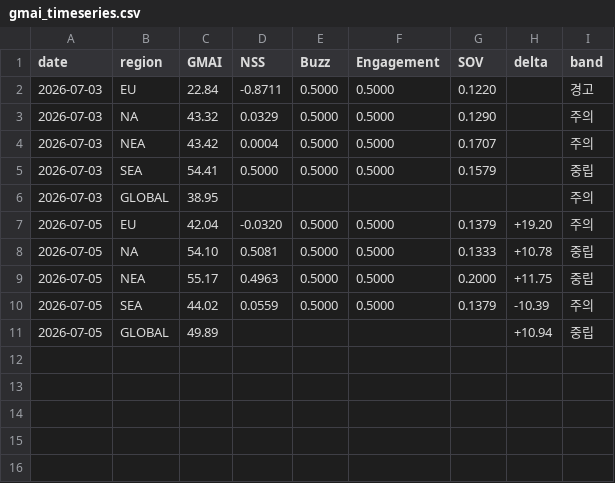
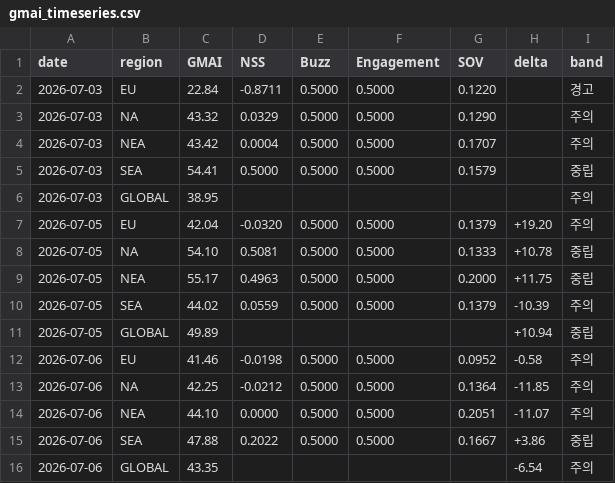
Before and after one commit to anduli0/gucci-intel-engine, a CSV file: data/index/gmai_timeseries.csv, drawn as a sheet.

Commit message:
data: 2026-07-06 11:03 daily cycle

```diff
--- a/data/index/gmai_timeseries.csv
+++ b/data/index/gmai_timeseries.csv
@@ -11 +11,6 @@ date,region,GMAI,NSS,Buzz,Engagement,SOV,delta,band
 2026-07-05,GLOBAL,49.89,,,,,+10.94,중립
+2026-07-06,EU,41.46,-0.0198,0.5000,0.5000,0.0952,-0.58,주의
+2026-07-06,NA,42.25,-0.0212,0.5000,0.5000,0.1364,-11.85,주의
+2026-07-06,NEA,44.10,0.0000,0.5000,0.5000,0.2051,-11.07,주의
+2026-07-06,SEA,47.88,0.2022,0.5000,0.5000,0.1667,+3.86,중립
+2026-07-06,GLOBAL,43.35,,,,,-6.54,주의
```
Also changed, not shown: 50 other files.
